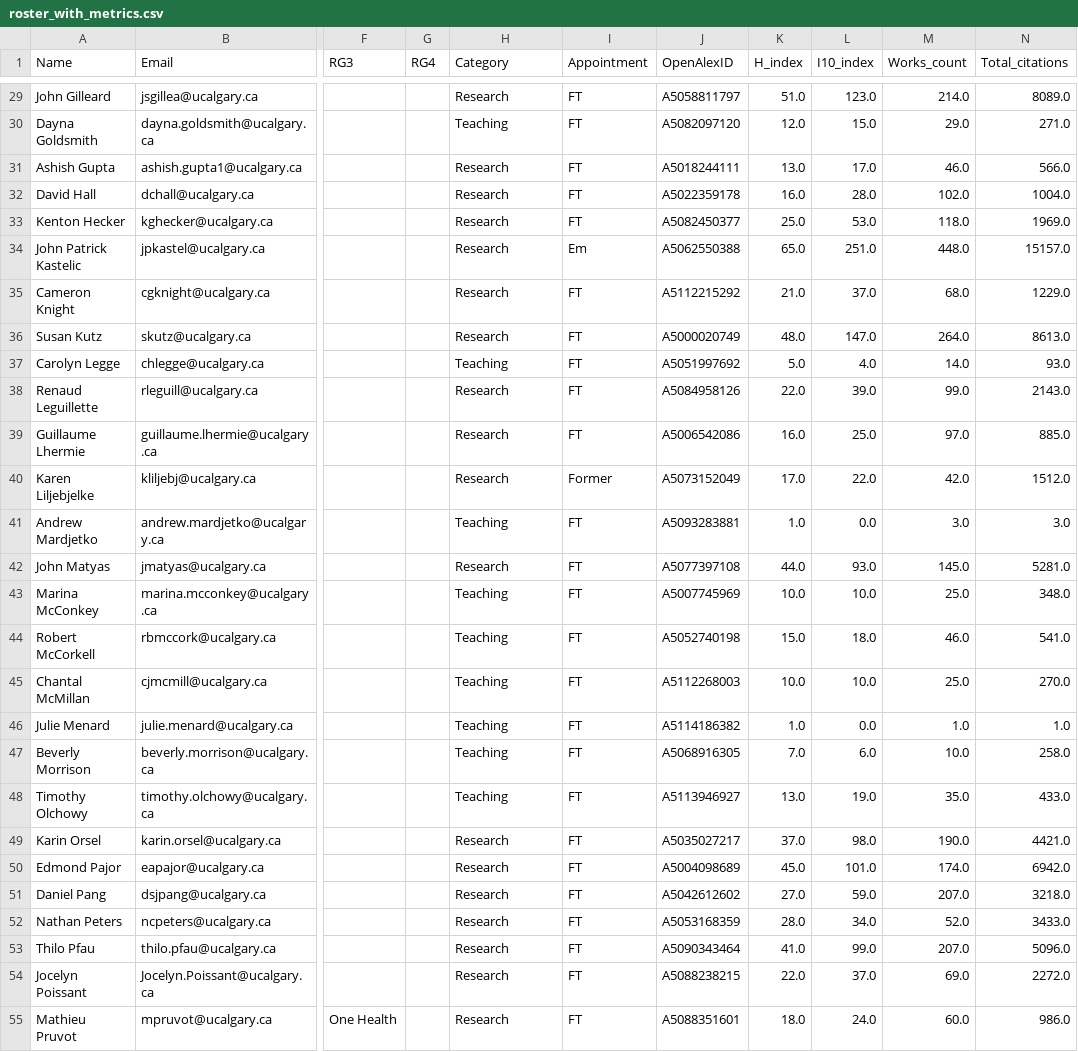
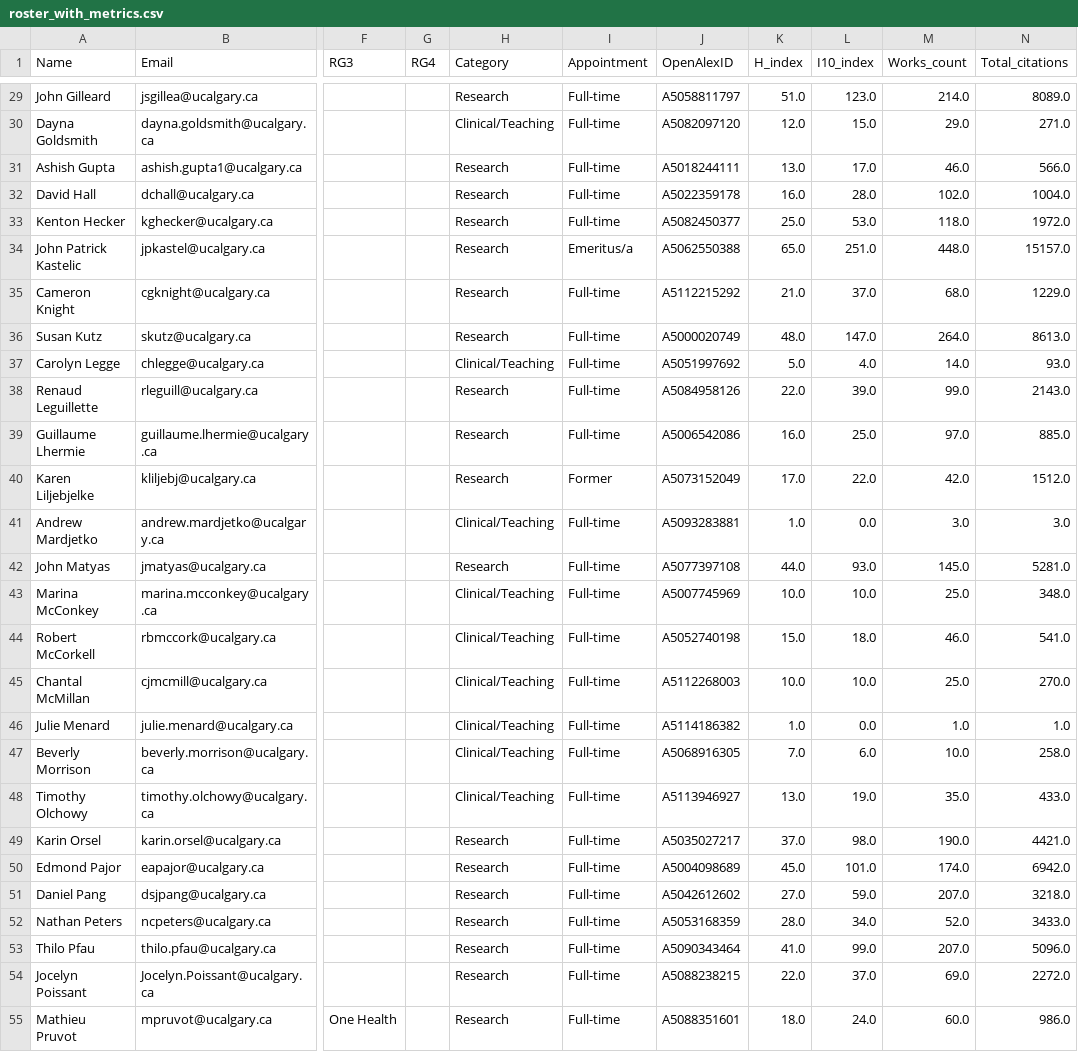
Before and after one commit to ResonanceResearch/WCVM_VetMic, a CSV file: data/roster_with_metrics.csv, drawn as a sheet; only a part is shown, gaps mark what is left out; the diff covers the shown part only; the diff names each change by its address in the sheet, - before the commit and + after, or states it on an @@ line.

```diff
--- a/data/roster_with_metrics.csv
+++ b/data/roster_with_metrics.csv
-I29:I33 (Appointment): FT
+I29:I33 (Appointment): Full-time
-H30 (Category): Teaching
+H30 (Category): Clinical/Teaching
-N33 (Total_citations): 1969.0
+N33 (Total_citations): 1972.0
-I34 (Appointment): Em
+I34 (Appointment): Emeritus/a
-I35:I39 (Appointment): FT
+I35:I39 (Appointment): Full-time
-H37 (Category): Teaching
+H37 (Category): Clinical/Teaching
-H41 (Category): Teaching
+H41 (Category): Clinical/Teaching
-I41:I55 (Appointment): FT
+I41:I55 (Appointment): Full-time
-H43:H48 (Category): Teaching
+H43:H48 (Category): Clinical/Teaching
```
Also changed, not shown: 78 edited cells elsewhere in this file, 2 other files.
